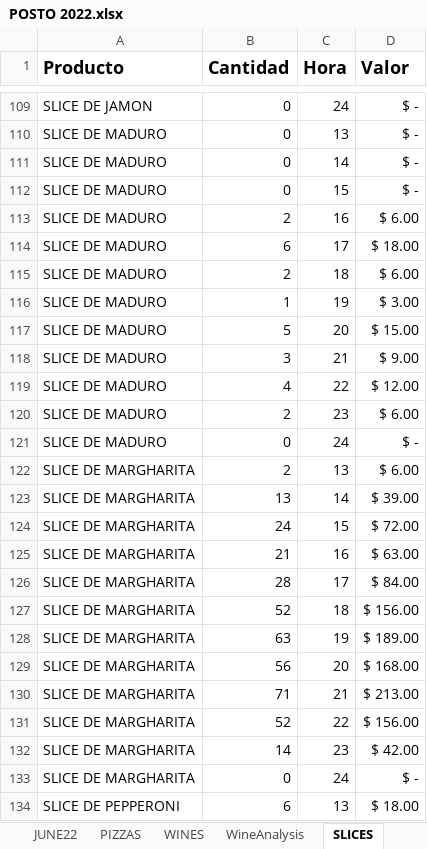
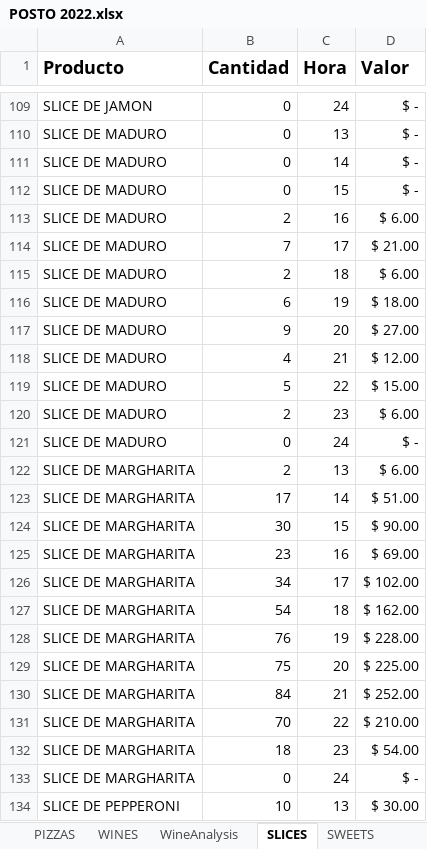
Before and after one commit to PieroMi/Data-Visualization-Web-App, an Excel workbook: POSTO 2022.xlsx, sheet SLICES, drawn as a sheet; only a part is shown, gaps mark what is left out; values as stored, in another font and other column widths than the file's, no borders; removed rows and columns are numbered as before the commit, all else as after; the diff covers the shown part only; the diff names each change by its address in the sheet, - before the commit and + after, or states it on an @@ line.

```diff
--- a/POSTO 2022.xlsx (sheet SLICES)
+++ b/POSTO 2022.xlsx (sheet SLICES)
-B114 (Cantidad): 6
+B114 (Cantidad): 7
-D114 (Valor): $ 18.00
+D114 (Valor): $ 21.00
-B116 (Cantidad): 1
+B116 (Cantidad): 6
-D116 (Valor): $ 3.00
+D116 (Valor): $ 18.00
-B117 (Cantidad): 5
+B117 (Cantidad): 9
-D117 (Valor): $ 15.00
+D117 (Valor): $ 27.00
-row 118: SLICE DE MADURO | 3 | 21 | $ 9.00
-C118 (Hora): 22
+C118 (Hora): 21
+row 119: SLICE DE MADURO | 5 | 22 | $ 15.00
-B123 (Cantidad): 13
+B123 (Cantidad): 17
-D123 (Valor): $ 39.00
+D123 (Valor): $ 51.00
-B124 (Cantidad): 24
+B124 (Cantidad): 30
-D124 (Valor): $ 72.00
+D124 (Valor): $ 90.00
-B125 (Cantidad): 21
+B125 (Cantidad): 23
-D125 (Valor): $ 63.00
+D125 (Valor): $ 69.00
-B126 (Cantidad): 28
+B126 (Cantidad): 34
-D126 (Valor): $ 84.00
+D126 (Valor): $ 102.00
-B127 (Cantidad): 52
+B127 (Cantidad): 54
-D127 (Valor): $ 156.00
+D127 (Valor): $ 162.00
-B128 (Cantidad): 63
+B128 (Cantidad): 76
-D128 (Valor): $ 189.00
+D128 (Valor): $ 228.00
-B129 (Cantidad): 56
+B129 (Cantidad): 75
-D129 (Valor): $ 168.00
+D129 (Valor): $ 225.00
-B130 (Cantidad): 71
+B130 (Cantidad): 84
-D130 (Valor): $ 213.00
+D130 (Valor): $ 252.00
-B131 (Cantidad): 52
+B131 (Cantidad): 70
-D131 (Valor): $ 156.00
+D131 (Valor): $ 210.00
-B132 (Cantidad): 14
+B132 (Cantidad): 18
-D132 (Valor): $ 42.00
+D132 (Valor): $ 54.00
-B134 (Cantidad): 6
+B134 (Cantidad): 10
-D134 (Valor): $ 18.00
+D134 (Valor): $ 30.00
```
Also changed, not shown: 7 added rows, 7 removed rows and 118 edited cells elsewhere in this sheet, sheet SWEETS, sheet PIZZAS, sheet BEVERAGES, sheet WINES, sheet BEERS, sheet WineAnalysis, 2 more sheets, other sheet tabs, formulas that keep their value.
